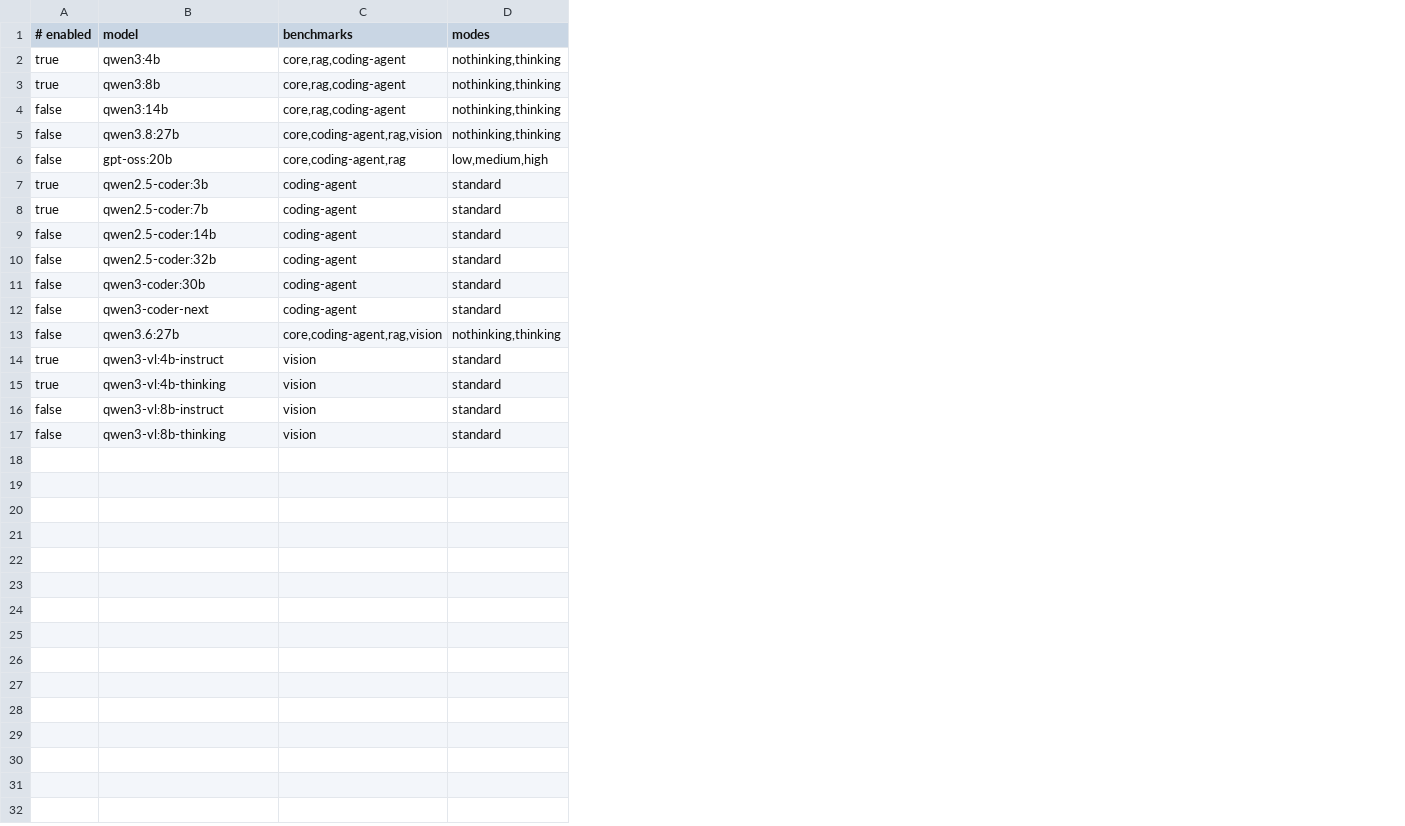
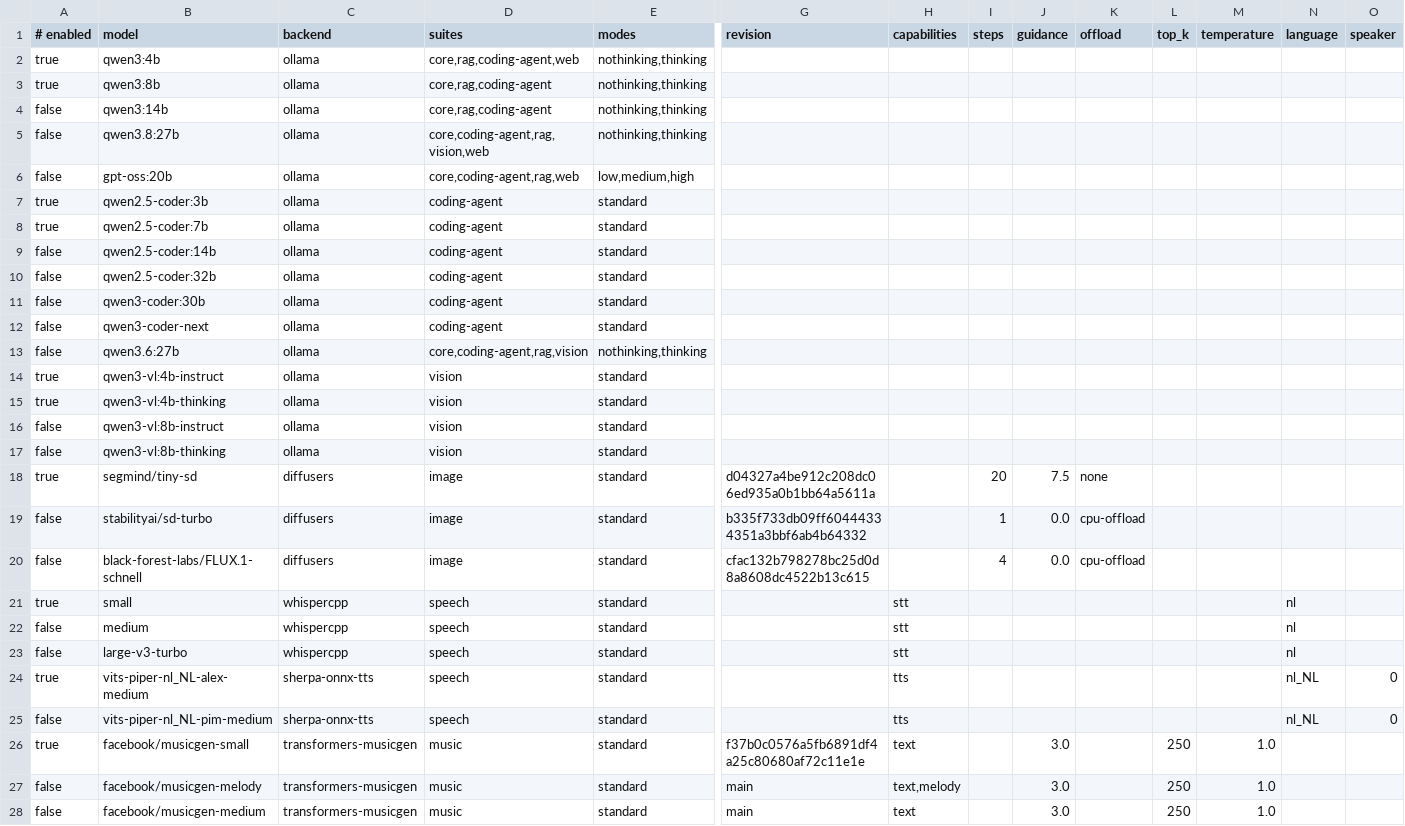
Before and after one commit to MopperX/ABM, a TSV file: config/machines/macbook.models.tsv, drawn as a sheet; only a part is shown, gaps mark what is left out; addresses are those after the commit; rows hold the shown columns only; the diff names each change by its address in the sheet, - before the commit and + after, or states it on an @@ line.

```diff
--- a/config/machines/macbook.models.tsv
+++ b/config/machines/macbook.models.tsv
+column C (backend), rows 2-17: all ollama
+column G (revision), empty
+column H (capabilities), empty
+column I (steps), empty
+column J (guidance), empty
+column K (offload), empty
+column L (top_k), empty
+column M (temperature), empty
+column N (language), empty
+column O (speaker), empty
-D1: benchmarks
+D1: suites
-D2 (suites): core,rag,coding-agent
+D2 (suites): core,rag,coding-agent,web
-D5 (suites): core,coding-agent,rag,vision
+D5 (suites): core,coding-agent,rag,vision,web
-D6 (suites): core,coding-agent,rag
+D6 (suites): core,coding-agent,rag,web
+row 18: true | segmind/tiny-sd | diffusers | image | standard | d04327a4be912c208dc06ed935a0b1bb64a5611a |  | 20 | 7.5 | none
+row 19: false | stabilityai/sd-turbo | diffusers | image | standard | b335f733db09ff60444334351a3bbf6ab4b64332 |  | 1 | 0.0 | cpu-offload
+row 20: false | black-forest-labs/FLUX.1-schnell | diffusers | image | standard | cfac132b798278bc25d0d8a8608dc4522b13c615 |  | 4 | 0.0 | cpu-offload
+row 21: true | small | whispercpp | speech | standard |  | stt |  |  |  |  |  | nl
+row 22: false | medium | whispercpp | speech | standard |  | stt |  |  |  |  |  | nl
+row 23: false | large-v3-turbo | whispercpp | speech | standard |  | stt |  |  |  |  |  | nl
+row 24: true | vits-piper-nl_NL-alex-medium | sherpa-onnx-tts | speech | standard |  | tts |  |  |  |  |  | nl_NL | 0
+row 25: false | vits-piper-nl_NL-pim-medium | sherpa-onnx-tts | speech | standard |  | tts |  |  |  |  |  | nl_NL | 0
+row 26: true | facebook/musicgen-small | transformers-musicgen | music | standard | f37b0c0576a5fb6891df4a25c80680af72c11e1e | text |  | 3.0 |  | 250 | 1.0
+row 27: false | facebook/musicgen-melody | transformers-musicgen | music | standard | main | text,melody |  | 3.0 |  | 250 | 1.0
+row 28: false | facebook/musicgen-medium | transformers-musicgen | music | standard | main | text |  | 3.0 |  | 250 | 1.0
```
Also changed, not shown: config/machines/ai-worker-dell.models.tsv, config/machines/ai-worker-deskmini.models.tsv, 38 other files.
